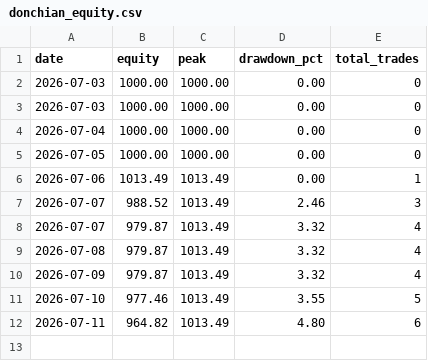
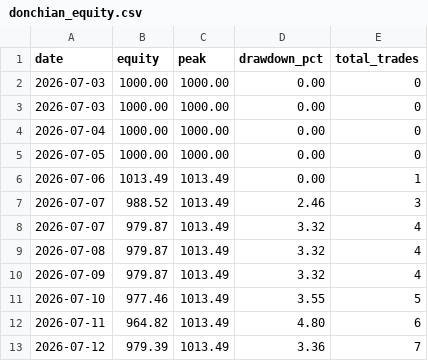
Before and after one commit to upperpulse/Eth-cone-upp, a CSV file: donchian_equity.csv, drawn as a sheet.

```diff
--- a/donchian_equity.csv
+++ b/donchian_equity.csv
@@ -12 +12,2 @@ date,equity,peak,drawdown_pct,total_trades
 2026-07-11,964.82,1013.49,4.80,6
+2026-07-12,979.39,1013.49,3.36,7
```
Also changed, not shown: donchian_signals.csv, 1 other file.
